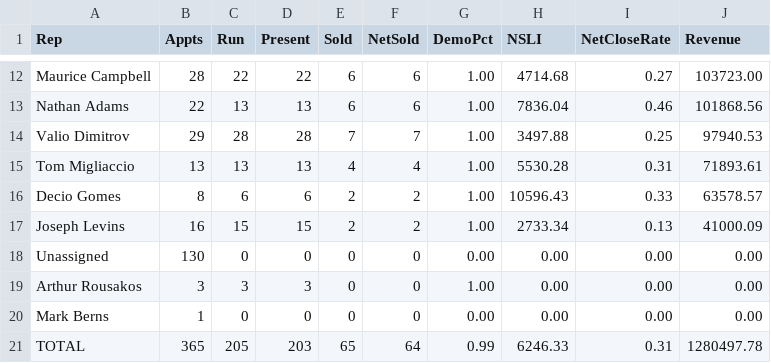
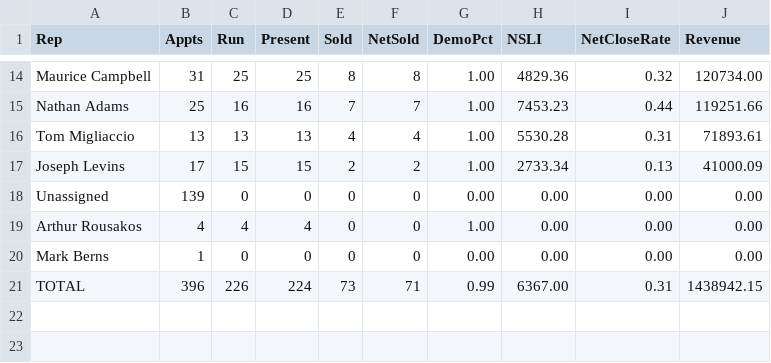
Before and after one commit to SeanSenno/rebath-sales-dashboard, a CSV file: data/sales-rep-mtd.csv, drawn as a sheet; only a part is shown, gaps mark what is left out; removed rows and columns are numbered as before the commit, all else as after; the diff covers the shown part only; the diff names each change by its address in the sheet, - before the commit and + after, or states it on an @@ line.

```diff
--- a/data/sales-rep-mtd.csv
+++ b/data/sales-rep-mtd.csv
-B14 (Appts): 28
+B14 (Appts): 31
-C14 (Run): 22
+C14 (Run): 25
-D14 (Present): 22
+D14 (Present): 25
-E14 (Sold): 6
+E14 (Sold): 8
-F14 (NetSold): 6
+F14 (NetSold): 8
-H14 (NSLI): 4714.68
+H14 (NSLI): 4829.36
-I14 (NetCloseRate): 0.27
+I14 (NetCloseRate): 0.32
-J14 (Revenue): 103723.00
+J14 (Revenue): 120734.00
-B15 (Appts): 22
+B15 (Appts): 25
-C15 (Run): 13
+C15 (Run): 16
-D15 (Present): 13
+D15 (Present): 16
-E15 (Sold): 6
+E15 (Sold): 7
-F15 (NetSold): 6
+F15 (NetSold): 7
-H15 (NSLI): 7836.04
+H15 (NSLI): 7453.23
-I15 (NetCloseRate): 0.46
+I15 (NetCloseRate): 0.44
-J15 (Revenue): 101868.56
+J15 (Revenue): 119251.66
-row 14: Valio Dimitrov | 29 | 28 | 28 | 7 | 7 | 1.00 | 3497.88 | 0.25 | 97940.53
-row 16: Decio Gomes | 8 | 6 | 6 | 2 | 2 | 1.00 | 10596.43 | 0.33 | 63578.57
-B17 (Appts): 16
+B17 (Appts): 17
-B18 (Appts): 130
+B18 (Appts): 139
-B19 (Appts): 3
+B19 (Appts): 4
-C19 (Run): 3
+C19 (Run): 4
-D19 (Present): 3
+D19 (Present): 4
-B21 (Appts): 365
+B21 (Appts): 396
-C21 (Run): 205
+C21 (Run): 226
-D21 (Present): 203
+D21 (Present): 224
-E21 (Sold): 65
+E21 (Sold): 73
-F21 (NetSold): 64
+F21 (NetSold): 71
-H21 (NSLI): 6246.33
+H21 (NSLI): 6367.00
-J21 (Revenue): 1280497.78
+J21 (Revenue): 1438942.15
```
Also changed, not shown: 2 added rows and 32 edited cells elsewhere in this file.
